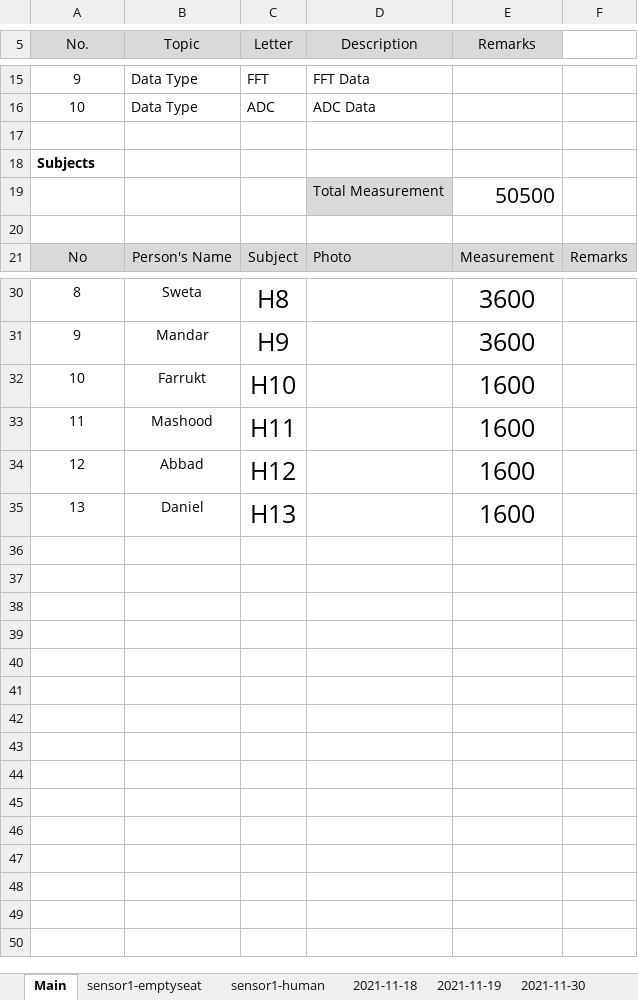
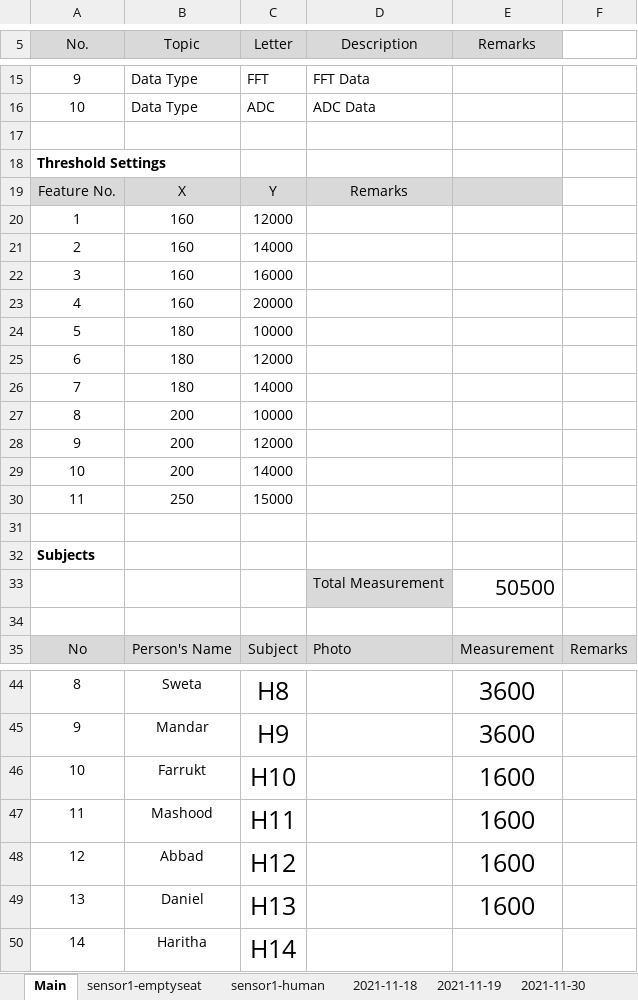
Before and after one commit to ML-AIS/ML-AIS-Sensor-Project-2021, an Excel workbook: Data/Data_detail.xlsx, sheet Main, drawn as a sheet; only a part is shown, gaps mark what is left out; values as stored, in another font and other column widths than the file's, no borders; charts and pictures not drawn; the diff names each change by its address in the sheet, - before the commit and + after, or states it on an @@ line.

```diff
--- a/Data/Data_detail.xlsx (sheet Main)
+++ b/Data/Data_detail.xlsx (sheet Main)
+row 18: Threshold Settings
+row 19: Feature No. | X | Y | Remarks
+row 20: 1 | 160 | 12000
+row 21: 2 | 160 | 14000
+row 22: 3 | 160 | 16000
+row 23: 4 | 160 | 20000
+row 24: 5 | 180 | 10000
+row 25: 6 | 180 | 12000
+row 26: 7 | 180 | 14000
+row 27: 8 | 200 | 10000
+row 28: 9 | 200 | 12000
+row 29: 10 | 200 | 14000
+row 30: 11 | 250 | 15000
+row 31: (empty)
+row 50: 14 | Haritha | H14
```
Also changed, not shown: other sheet tabs, formulas that keep their value, charts or pictures.
